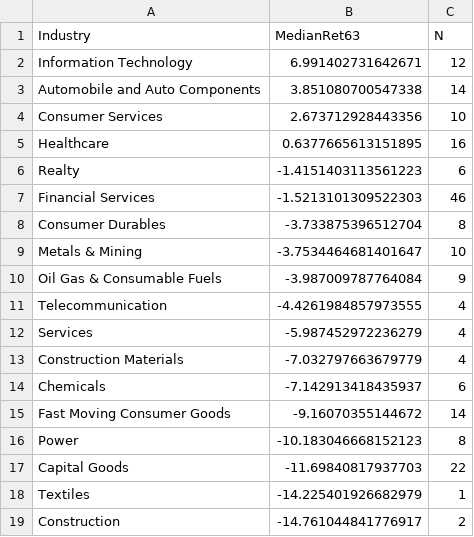
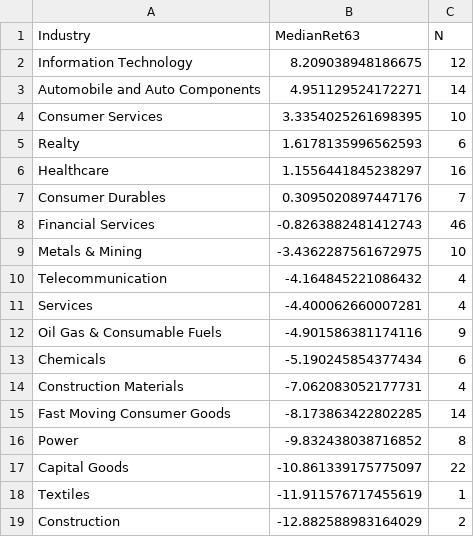
Before and after one commit to anandbabugajula/Swing---scanner-, a CSV file: output/sector_strength.csv, drawn as a sheet.

```diff
--- a/output/sector_strength.csv
+++ b/output/sector_strength.csv
@@ -1,19 +1,19 @@
 Industry,MedianRet63,N
-Information Technology,6.991402731642671,12
-Automobile and Auto Components,3.851080700547338,14
-Consumer Services,2.673712928443356,10
-Healthcare,0.6377665613151895,16
-Realty,-1.4151403113561223,6
-Financial Services,-1.5213101309522303,46
-Consumer Durables,-3.733875396512704,8
-Metals & Mining,-3.7534464681401647,10
-Oil Gas & Consumable Fuels,-3.987009787764084,9
-Telecommunication,-4.4261984857973555,4
-Services,-5.987452972236279,4
-Construction Materials,-7.032797663679779,4
-Chemicals,-7.142913418435937,6
-Fast Moving Consumer Goods,-9.16070355144672,14
-Power,-10.183046668152123,8
-Capital Goods,-11.69840817937703,22
-Textiles,-14.225401926682979,1
-Construction,-14.761044841776917,2
+Information Technology,8.209038948186675,12
+Automobile and Auto Components,4.951129524172271,14
+Consumer Services,3.3354025261698395,10
+Realty,1.6178135996562593,6
+Healthcare,1.1556441845238297,16
+Consumer Durables,0.3095020897447176,7
+Financial Services,-0.8263882481412743,46
+Metals & Mining,-3.4362287561672975,10
+Telecommunication,-4.164845221086432,4
+Services,-4.400062660007281,4
+Oil Gas & Consumable Fuels,-4.901586381174116,9
+Chemicals,-5.190245854377434,6
+Construction Materials,-7.062083052177731,4
+Fast Moving Consumer Goods,-8.173863422802285,14
+Power,-9.832438038716852,8
+Capital Goods,-10.861339175775097,22
+Textiles,-11.911576717455619,1
+Construction,-12.882588983164029,2
```
Also changed, not shown: output/run_log.csv, 4 other files.
